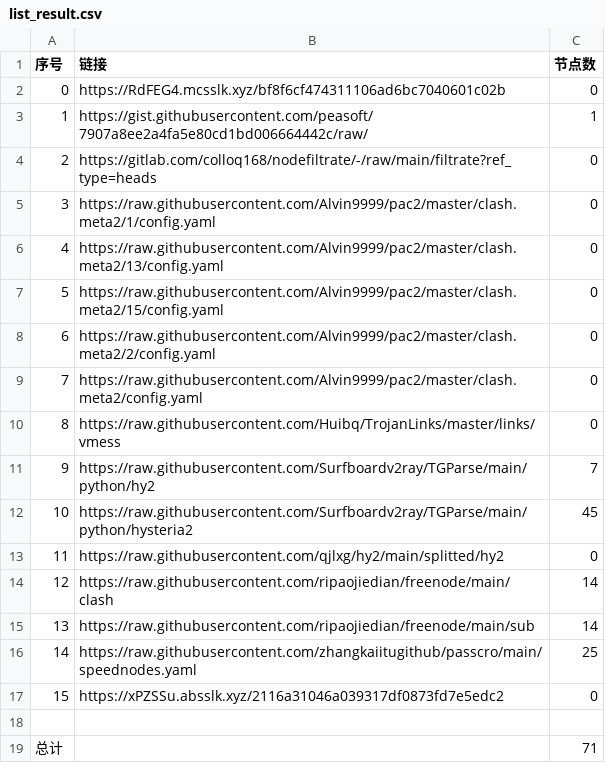
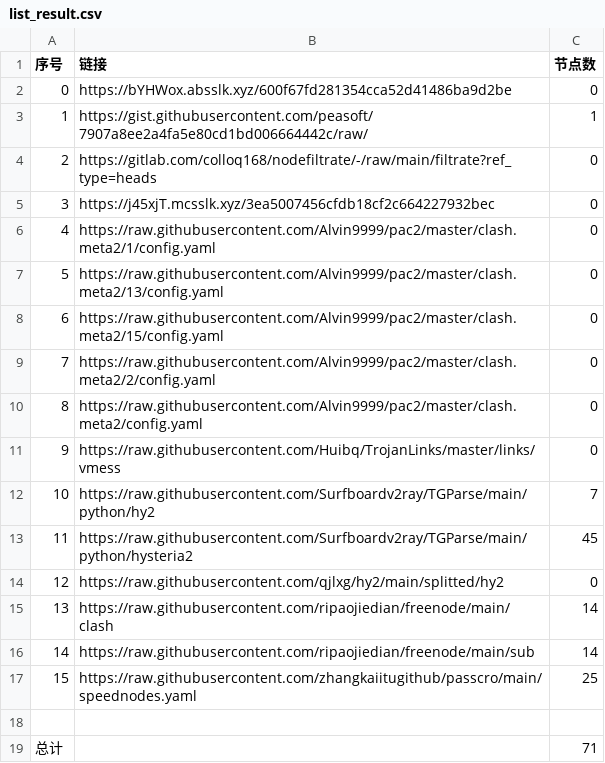
Before and after one commit to gp5061127/NoMoreWalls, a CSV file: list_result.csv, drawn as a sheet; removed rows and columns are numbered as before the commit, all else as after; the diff names each change by its address in the sheet, - before the commit and + after, or states it on an @@ line.

```diff
--- a/list_result.csv
+++ b/list_result.csv
-B2 (链接): https://RdFEG4.mcsslk.xyz/bf8f6cf474311106ad6bc7040601c02b
+B2 (链接): https://bYHWox.absslk.xyz/600f67fd281354cca52d41486ba9d2be
+row 5: 3 | https://j45xjT.mcsslk.xyz/3ea5007456cfdb18cf2c664227932bec | 0
@@ column A (序号) renumbered between rows 6 and 17 @@
-row 17: 15 | https://xPZSSu.absslk.xyz/2116a31046a039317df0873fd7e5edc2 | 0
```
Also changed, not shown: 15 other files.
